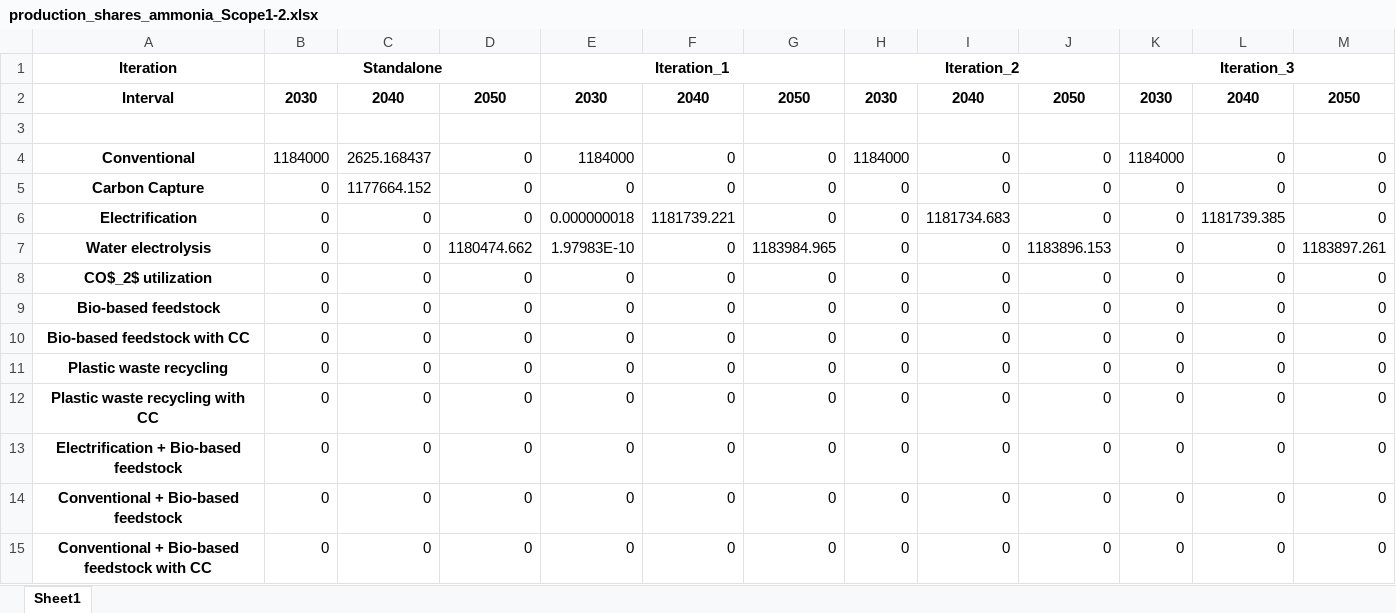
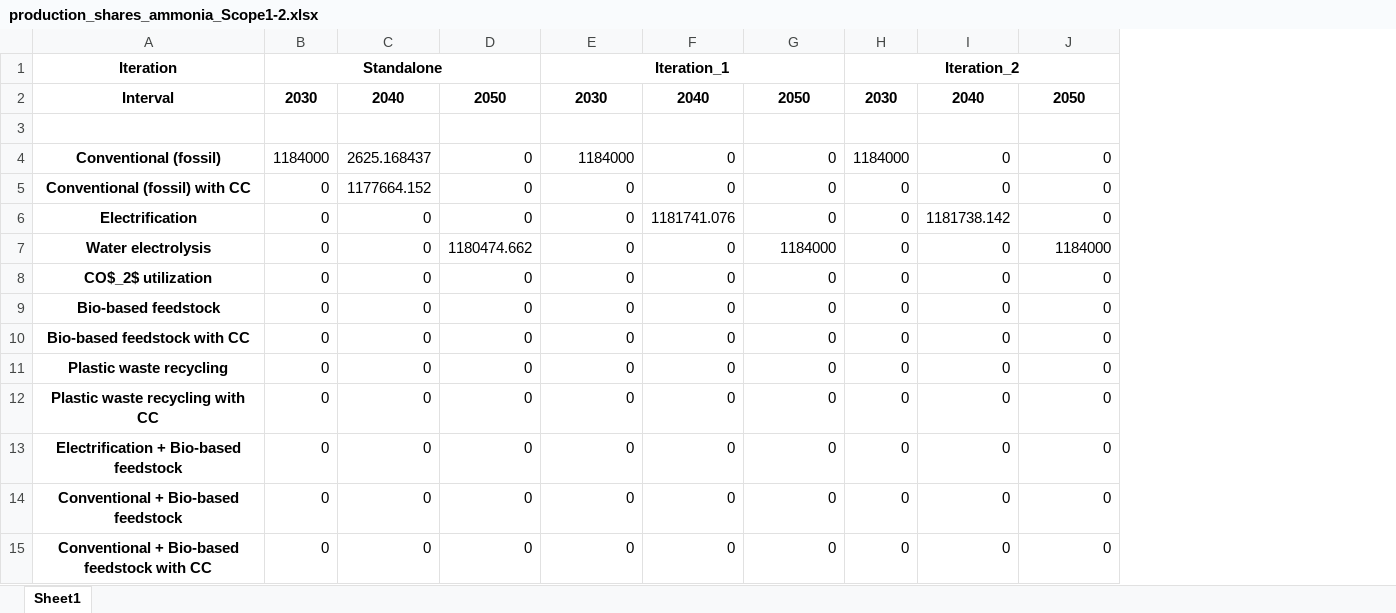
Before and after one commit to julia1071/AdOpT-NET0_ModelLink, an Excel workbook: Plotting/Results_excels/production_shares_ammonia_Scope1-2.xlsx, sheet Sheet1, drawn as a sheet; values as stored, in another font and other column widths than the file's, no borders; the diff names each change by its address in the sheet, - before the commit and + after, or states it on an @@ line.

```diff
--- a/Plotting/Results_excels/production_shares_ammonia_Scope1-2.xlsx (sheet Sheet1)
+++ b/Plotting/Results_excels/production_shares_ammonia_Scope1-2.xlsx (sheet Sheet1)
-column K, rows 1-15: Iteration_3 | 2030 |  | 1184000 | 0 | 0 | 0 | 0 | 0 | 0 | 0 | 0 | 0 | 0 | 0
-column L, rows 2-15: 2040 |  | 0 | 0 | 1181739.385 | 0 | 0 | 0 | 0 | 0 | 0 | 0 | 0 | 0
-column M, rows 2-15: 2050 |  | 0 | 0 | 0 | 1183897.261 | 0 | 0 | 0 | 0 | 0 | 0 | 0 | 0
-A4: Conventional
+A4: Conventional (fossil)
-A5: Carbon Capture
+A5: Conventional (fossil) with CC
-E6: 0.000000018
+E6: 0
-F6: 1181739.221
+F6: 1181741.076
-I6: 1181734.683
+I6: 1181738.142
-E7: 1.97983E-10
+E7: 0
-G7: 1183984.965
+G7: 1184000
-J7: 1183896.153
+J7: 1184000
```
Also changed, not shown: Plotting/Results_excels/production_shares_ammonia_LowAmbition.xlsx, Plotting/Results_excels/production_shares_olefins_Scope1-2.xlsx, 9 other files.
